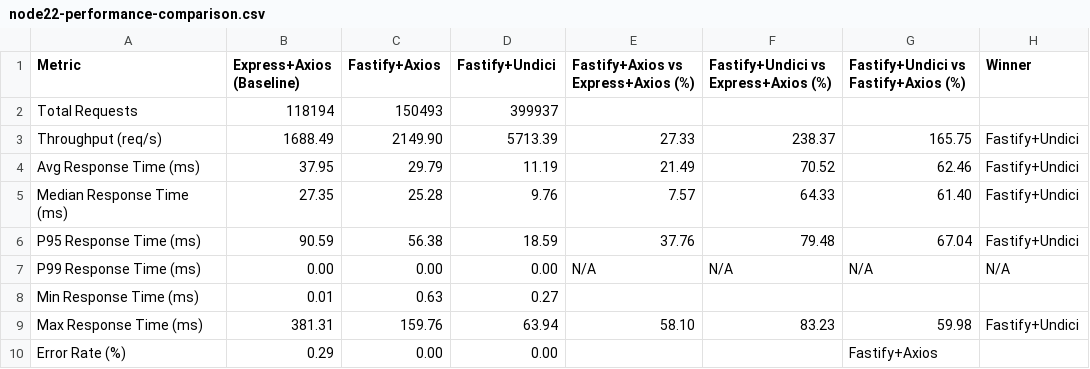
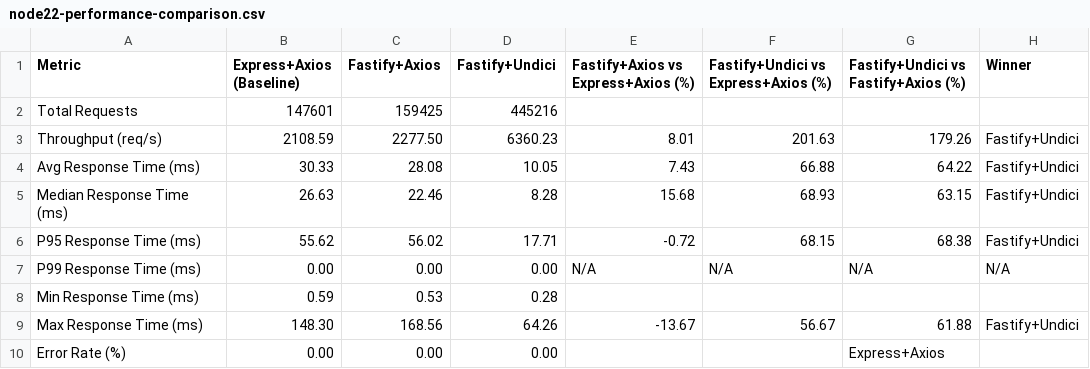
Before and after one commit to yordan-kanchelov/nestjs-undici-performance, a CSV file: results/node22-performance-comparison.csv, drawn as a sheet.

```diff
--- a/results/node22-performance-comparison.csv
+++ b/results/node22-performance-comparison.csv
@@ -1,10 +1,10 @@
 Metric,Express+Axios (Baseline),Fastify+Axios,Fastify+Undici,Fastify+Axios vs Express+Axios (%),Fastify+Undici vs Express+Axios (%),Fastify+Undici vs Fastify+Axios (%),Winner
-Total Requests,118194,150493,399937,,,,
-Throughput (req/s),1688.49,2149.90,5713.39,27.33,238.37,165.75,Fastify+Undici
-Avg Response Time (ms),37.95,29.79,11.19,21.49,70.52,62.46,Fastify+Undici
-Median Response Time (ms),27.35,25.28,9.76,7.57,64.33,61.40,Fastify+Undici
-P95 Response Time (ms),90.59,56.38,18.59,37.76,79.48,67.04,Fastify+Undici
+Total Requests,147601,159425,445216,,,,
+Throughput (req/s),2108.59,2277.50,6360.23,8.01,201.63,179.26,Fastify+Undici
+Avg Response Time (ms),30.33,28.08,10.05,7.43,66.88,64.22,Fastify+Undici
+Median Response Time (ms),26.63,22.46,8.28,15.68,68.93,63.15,Fastify+Undici
+P95 Response Time (ms),55.62,56.02,17.71,-0.72,68.15,68.38,Fastify+Undici
 P99 Response Time (ms),0.00,0.00,0.00,N/A,N/A,N/A,N/A
-Min Response Time (ms),0.01,0.63,0.27,,,,
-Max Response Time (ms),381.31,159.76,63.94,58.10,83.23,59.98,Fastify+Undici
-Error Rate (%),0.29,0.00,0.00,,,Fastify+Axios
+Min Response Time (ms),0.59,0.53,0.28,,,,
+Max Response Time (ms),148.30,168.56,64.26,-13.67,56.67,61.88,Fastify+Undici
+Error Rate (%),0.00,0.00,0.00,,,Express+Axios
```
Also changed, not shown: results/node20-performance-comparison.csv, results/node24-performance-comparison.csv, 4 other files.
